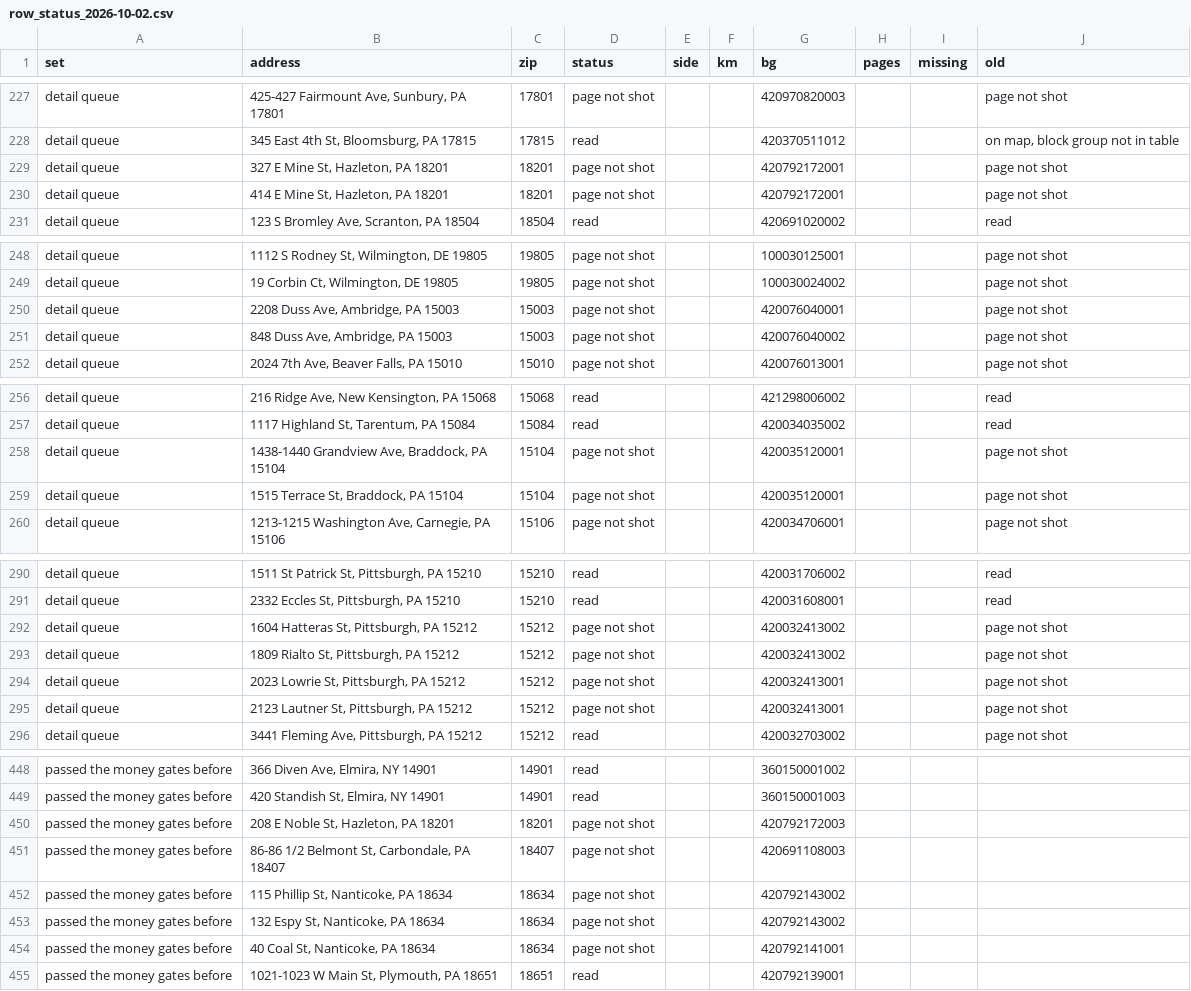
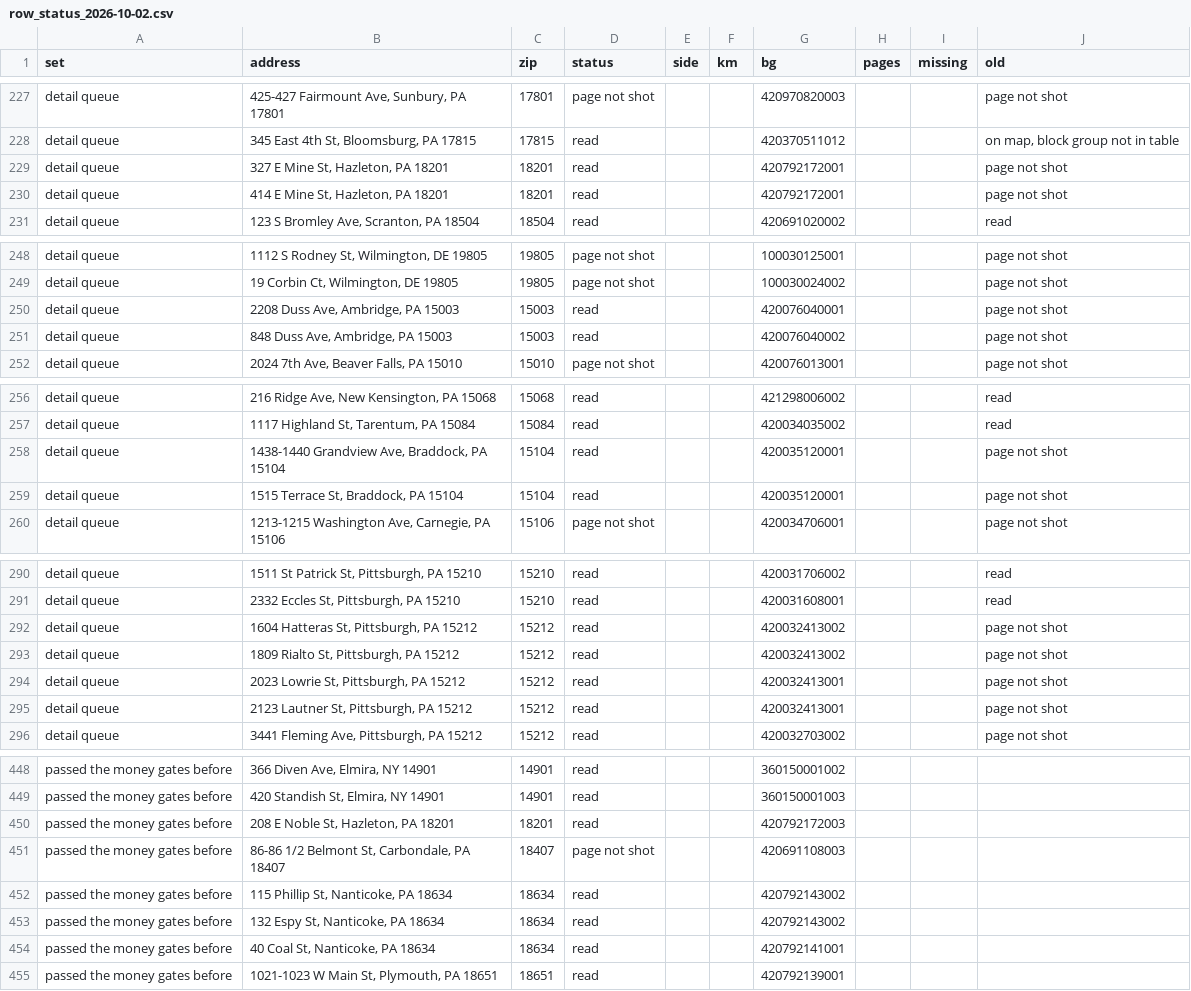
Before and after one commit to najumobi/Investment-Outside-NC-VA, a CSV file: pipeline_changes/2026-10-02-crime/row_status_2026-10-02.csv, drawn as a sheet; only a part is shown, gaps mark what is left out; the diff covers the shown part only.

```diff
--- a/pipeline_changes/2026-10-02-crime/row_status_2026-10-02.csv
+++ b/pipeline_changes/2026-10-02-crime/row_status_2026-10-02.csv
@@ -228,4 +228,4 @@ detail queue,"425-427 Fairmount Ave, Sunbury, PA 17801",17801,page not shot,,,42
 detail queue,"345 East 4th St, Bloomsburg, PA 17815",17815,read,,,420370511012,,,"on map, block group not in table"
-detail queue,"327 E Mine St, Hazleton, PA 18201",18201,page not shot,,,420792172001,,,page not shot
-detail queue,"414 E Mine St, Hazleton, PA 18201",18201,page not shot,,,420792172001,,,page not shot
+detail queue,"327 E Mine St, Hazleton, PA 18201",18201,read,,,420792172001,,,page not shot
+detail queue,"414 E Mine St, Hazleton, PA 18201",18201,read,,,420792172001,,,page not shot
 detail queue,"123 S Bromley Ave, Scranton, PA 18504",18504,read,,,420691020002,,,read
@@ -249,4 +249,4 @@ detail queue,"1112 S Rodney St, Wilmington, DE 19805",19805,page not shot,,,1000
 detail queue,"19 Corbin Ct, Wilmington, DE 19805",19805,page not shot,,,100030024002,,,page not shot
-detail queue,"2208 Duss Ave, Ambridge, PA 15003",15003,page not shot,,,420076040001,,,page not shot
-detail queue,"848 Duss Ave, Ambridge, PA 15003",15003,page not shot,,,420076040002,,,page not shot
+detail queue,"2208 Duss Ave, Ambridge, PA 15003",15003,read,,,420076040001,,,page not shot
+detail queue,"848 Duss Ave, Ambridge, PA 15003",15003,read,,,420076040002,,,page not shot
 detail queue,"2024 7th Ave, Beaver Falls, PA 15010",15010,page not shot,,,420076013001,,,page not shot
@@ -257,4 +257,4 @@ detail queue,"216 Ridge Ave, New Kensington, PA 15068",15068,read,,,421298006002
 detail queue,"1117 Highland St, Tarentum, PA 15084",15084,read,,,420034035002,,,read
-detail queue,"1438-1440 Grandview Ave, Braddock, PA 15104",15104,page not shot,,,420035120001,,,page not shot
-detail queue,"1515 Terrace St, Braddock, PA 15104",15104,page not shot,,,420035120001,,,page not shot
+detail queue,"1438-1440 Grandview Ave, Braddock, PA 15104",15104,read,,,420035120001,,,page not shot
+detail queue,"1515 Terrace St, Braddock, PA 15104",15104,read,,,420035120001,,,page not shot
 detail queue,"1213-1215 Washington Ave, Carnegie, PA 15106",15106,page not shot,,,420034706001,,,page not shot
@@ -291,6 +291,6 @@ detail queue,"1511 St Patrick St, Pittsburgh, PA 15210",15210,read,,,42003170600
 detail queue,"2332 Eccles St, Pittsburgh, PA 15210",15210,read,,,420031608001,,,read
-detail queue,"1604 Hatteras St, Pittsburgh, PA 15212",15212,page not shot,,,420032413002,,,page not shot
-detail queue,"1809 Rialto St, Pittsburgh, PA 15212",15212,page not shot,,,420032413002,,,page not shot
-detail queue,"2023 Lowrie St, Pittsburgh, PA 15212",15212,page not shot,,,420032413001,,,page not shot
-detail queue,"2123 Lautner St, Pittsburgh, PA 15212",15212,page not shot,,,420032413001,,,page not shot
+detail queue,"1604 Hatteras St, Pittsburgh, PA 15212",15212,read,,,420032413002,,,page not shot
+detail queue,"1809 Rialto St, Pittsburgh, PA 15212",15212,read,,,420032413002,,,page not shot
+detail queue,"2023 Lowrie St, Pittsburgh, PA 15212",15212,read,,,420032413001,,,page not shot
+detail queue,"2123 Lautner St, Pittsburgh, PA 15212",15212,read,,,420032413001,,,page not shot
 detail queue,"3441 Fleming Ave, Pittsburgh, PA 15212",15212,read,,,420032703002,,,page not shot
@@ -449,7 +449,7 @@ passed the money gates before,"366 Diven Ave, Elmira, NY 14901",14901,read,,,360
 passed the money gates before,"420 Standish St, Elmira, NY 14901",14901,read,,,360150001003,,,
-passed the money gates before,"208 E Noble St, Hazleton, PA 18201",18201,page not shot,,,420792172003,,,
+passed the money gates before,"208 E Noble St, Hazleton, PA 18201",18201,read,,,420792172003,,,
 passed the money gates before,"86-86 1/2 Belmont St, Carbondale, PA 18407",18407,page not shot,,,420691108003,,,
-passed the money gates before,"115 Phillip St, Nanticoke, PA 18634",18634,page not shot,,,420792143002,,,
-passed the money gates before,"132 Espy St, Nanticoke, PA 18634",18634,page not shot,,,420792143002,,,
-passed the money gates before,"40 Coal St, Nanticoke, PA 18634",18634,page not shot,,,420792141001,,,
+passed the money gates before,"115 Phillip St, Nanticoke, PA 18634",18634,read,,,420792143002,,,
+passed the money gates before,"132 Espy St, Nanticoke, PA 18634",18634,read,,,420792143002,,,
+passed the money gates before,"40 Coal St, Nanticoke, PA 18634",18634,read,,,420792141001,,,
 passed the money gates before,"1021-1023 W Main St, Plymouth, PA 18651",18651,read,,,420792139001,,,
```
Also changed, not shown: 6 edited cells elsewhere in this file, 9 other files.
